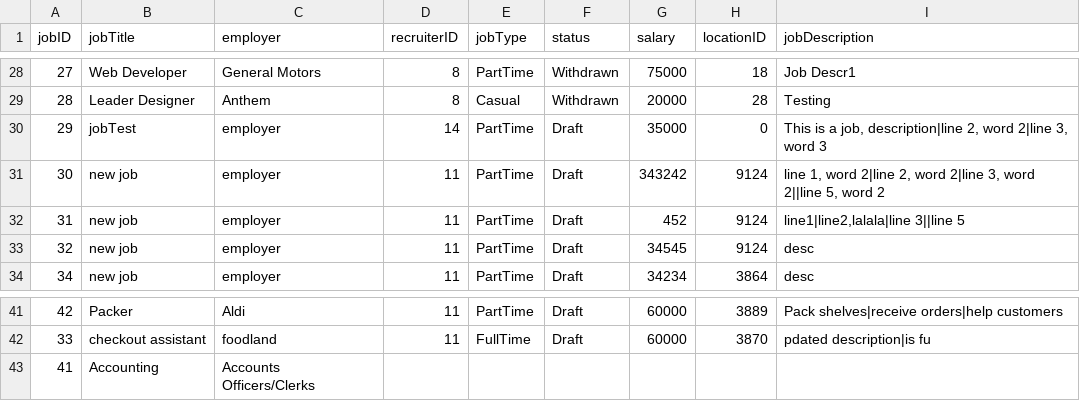
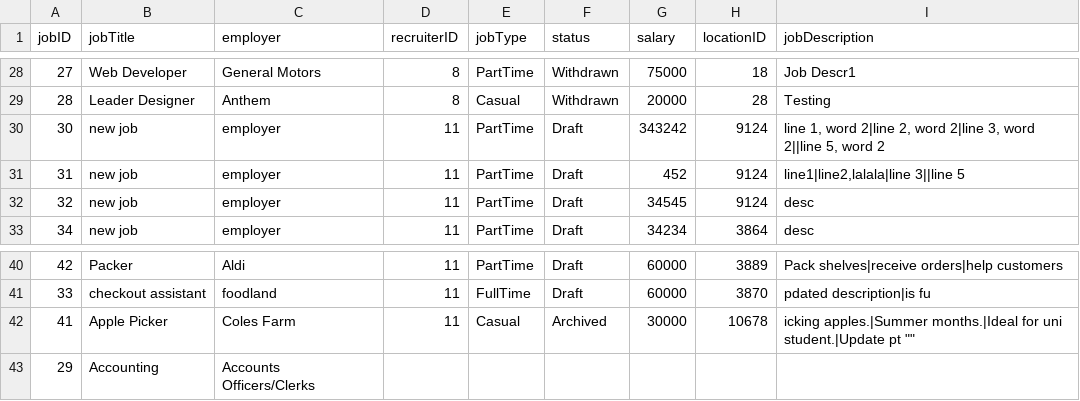
Before and after one commit to namyngu/JobSeekingSystem, a CSV file: JobCategory.csv, drawn as a sheet; only a part is shown, gaps mark what is left out.

```diff
--- a/JobCategory.csv
+++ b/JobCategory.csv
@@ -29,3 +29,2 @@ jobID,jobTitle,employer,recruiterID,jobType,status,salary,locationID,jobDescript
 28,Leader Designer,Anthem,8,Casual,Withdrawn,20000,28,Testing
-29,jobTest,employer,14,PartTime,Draft,35000,0,"This is a job, description|line 2, word 2|line 3, word 3"
 30,new job,employer,11,PartTime,Draft,343242,9124,"line 1, word 2|line 2, word 2|line 3, word 2||line 5, word 2"
@@ -42,2 +41,3 @@ jobID,jobTitle,employer,recruiterID,jobType,status,salary,locationID,jobDescript
 33,checkout assistant,foodland,11,FullTime,Draft,60000,3870,"pdated description|is fu"
-41,Accounting,Accounts Officers/Clerks
+41,Apple Picker,Coles Farm,11,Casual,Archived,30000,10678,""icking apples.|Summer months.|Ideal for uni student.|Update pt ""
+29,Accounting,Accounts Officers/Clerks
```
Also changed, not shown: JobList.csv, JobSkills.csv, 4 other files.
